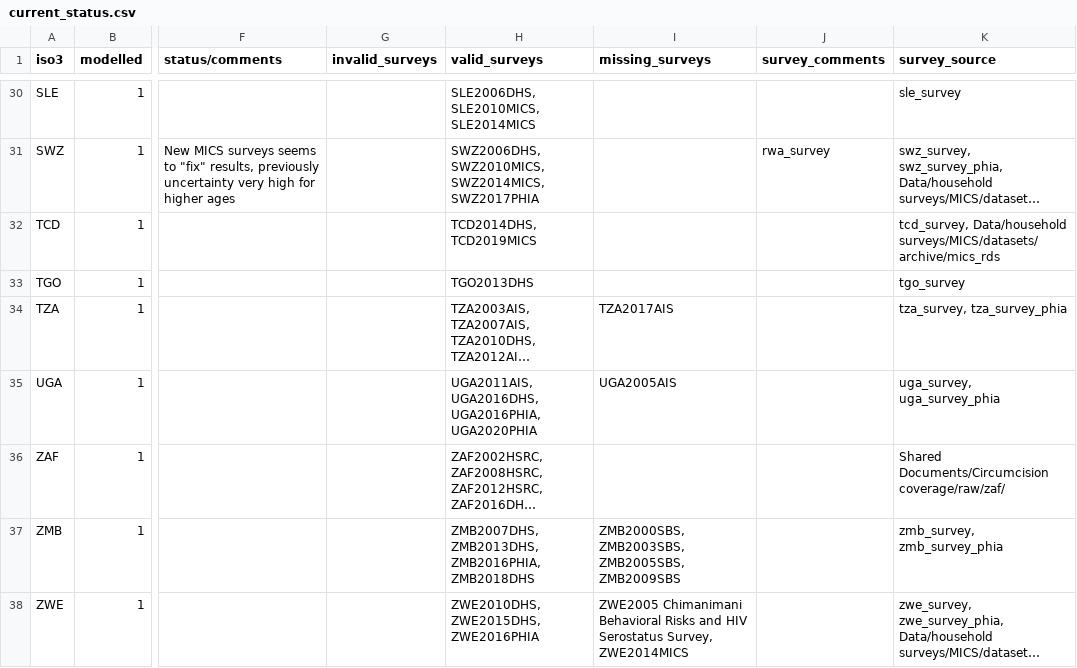
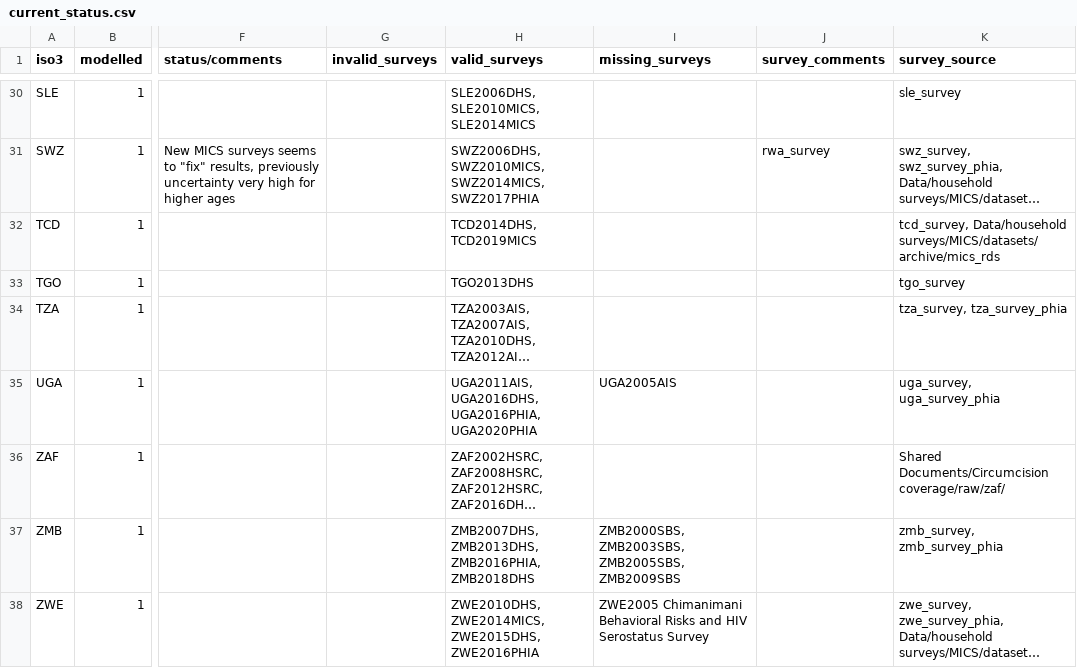
Before and after one commit to mrc-ide/threemc-orderly, a CSV file: current_status.csv, drawn as a sheet; only a part is shown, gaps mark what is left out; long unchanged cells end in …; the diff names each change by its address in the sheet, - before the commit and + after, or states it on an @@ line.

Commit message:
Update current_status.csv
TZA2017AIS is just the PHIA survey, already present
ZWE2014MICS now in dataset

```diff
--- a/current_status.csv
+++ b/current_status.csv
-I34 (missing_surveys): TZA2017AIS
+I34 (missing_surveys): (empty)
-H38 (valid_surveys): ZWE2010DHS, ZWE2015DHS, ZWE2016PHIA
+H38 (valid_surveys): ZWE2010DHS, ZWE2014MICS, ZWE2015DHS, ZWE2016PHIA
-I38 (missing_surveys): …HIV Serostatus Survey, ZWE2014MICS
+I38 (missing_surveys): …HIV Serostatus Survey
```
